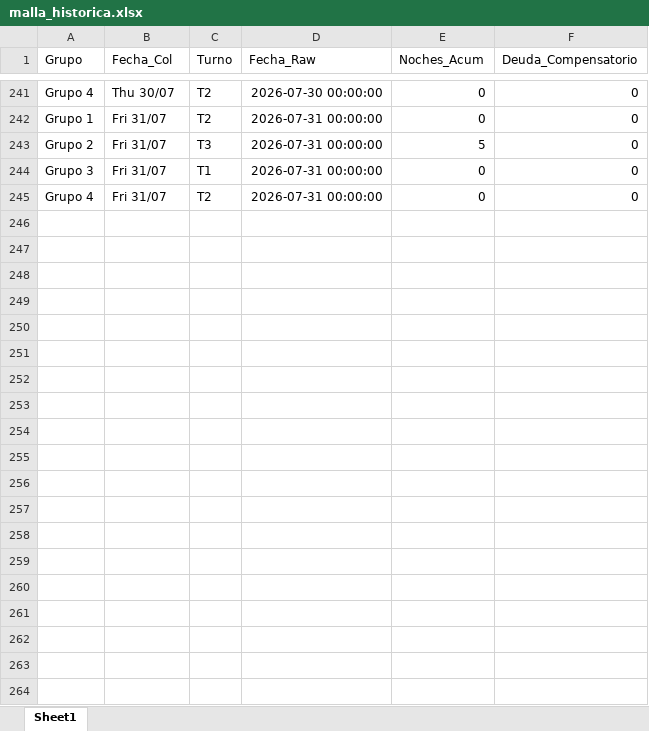
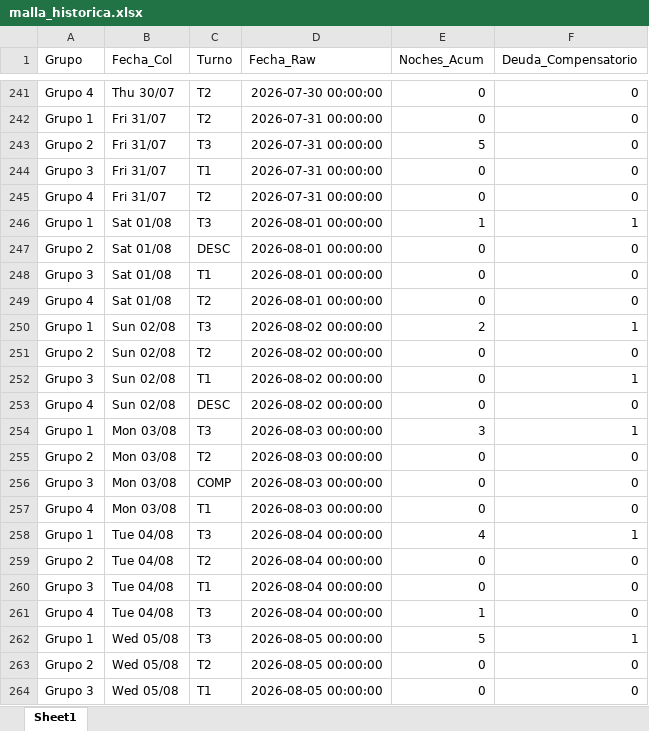
Before and after one commit to RichGuep/MovilGo, an Excel workbook: malla_historica.xlsx, sheet Sheet1, drawn as a sheet; only a part is shown, gaps mark what is left out; values as stored, in another font and other column widths than the file's, no borders; the diff covers the shown part only; the diff names each change by its address in the sheet, - before the commit and + after, or states it on an @@ line.

Commit message:
Actualización Malla Continua

```diff
--- a/malla_historica.xlsx (sheet Sheet1)
+++ b/malla_historica.xlsx (sheet Sheet1)
+row 246: Grupo 1 | Sat 01/08 | T3 | 2026-08-01 00:00:00 | 1 | 1
+row 247: Grupo 2 | Sat 01/08 | DESC | 2026-08-01 00:00:00 | 0 | 0
+row 248: Grupo 3 | Sat 01/08 | T1 | 2026-08-01 00:00:00 | 0 | 0
+row 249: Grupo 4 | Sat 01/08 | T2 | 2026-08-01 00:00:00 | 0 | 0
+row 250: Grupo 1 | Sun 02/08 | T3 | 2026-08-02 00:00:00 | 2 | 1
+row 251: Grupo 2 | Sun 02/08 | T2 | 2026-08-02 00:00:00 | 0 | 0
+row 252: Grupo 3 | Sun 02/08 | T1 | 2026-08-02 00:00:00 | 0 | 1
+row 253: Grupo 4 | Sun 02/08 | DESC | 2026-08-02 00:00:00 | 0 | 0
+row 254: Grupo 1 | Mon 03/08 | T3 | 2026-08-03 00:00:00 | 3 | 1
+row 255: Grupo 2 | Mon 03/08 | T2 | 2026-08-03 00:00:00 | 0 | 0
+row 256: Grupo 3 | Mon 03/08 | COMP | 2026-08-03 00:00:00 | 0 | 0
+row 257: Grupo 4 | Mon 03/08 | T1 | 2026-08-03 00:00:00 | 0 | 0
+row 258: Grupo 1 | Tue 04/08 | T3 | 2026-08-04 00:00:00 | 4 | 1
+row 259: Grupo 2 | Tue 04/08 | T2 | 2026-08-04 00:00:00 | 0 | 0
+row 260: Grupo 3 | Tue 04/08 | T1 | 2026-08-04 00:00:00 | 0 | 0
+row 261: Grupo 4 | Tue 04/08 | T3 | 2026-08-04 00:00:00 | 1 | 0
+row 262: Grupo 1 | Wed 05/08 | T3 | 2026-08-05 00:00:00 | 5 | 1
+row 263: Grupo 2 | Wed 05/08 | T2 | 2026-08-05 00:00:00 | 0 | 0
+row 264: Grupo 3 | Wed 05/08 | T1 | 2026-08-05 00:00:00 | 0 | 0
```
Also changed, not shown: 105 added rows elsewhere in this sheet.
